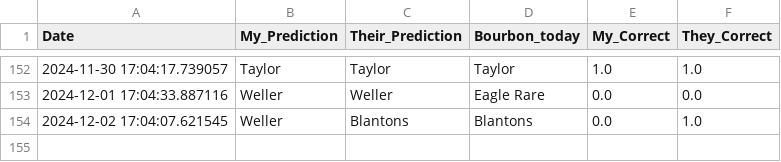
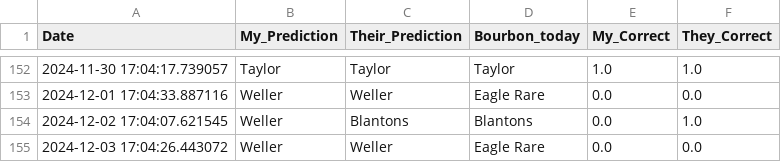
Before and after one commit to treywood10/BTB_Project, a CSV file: historical_model_comparisons.csv, drawn as a sheet; only a part is shown, gaps mark what is left out; the diff names each change by its address in the sheet, - before the commit and + after, or states it on an @@ line.

```diff
--- a/historical_model_comparisons.csv
+++ b/historical_model_comparisons.csv
+row 155: 2024-12-03 17:04:26.443072 | Weller | Weller | Eagle Rare | 0.0 | 0.0
```
Also changed, not shown: bourbon_data.csv, 3 other files.
